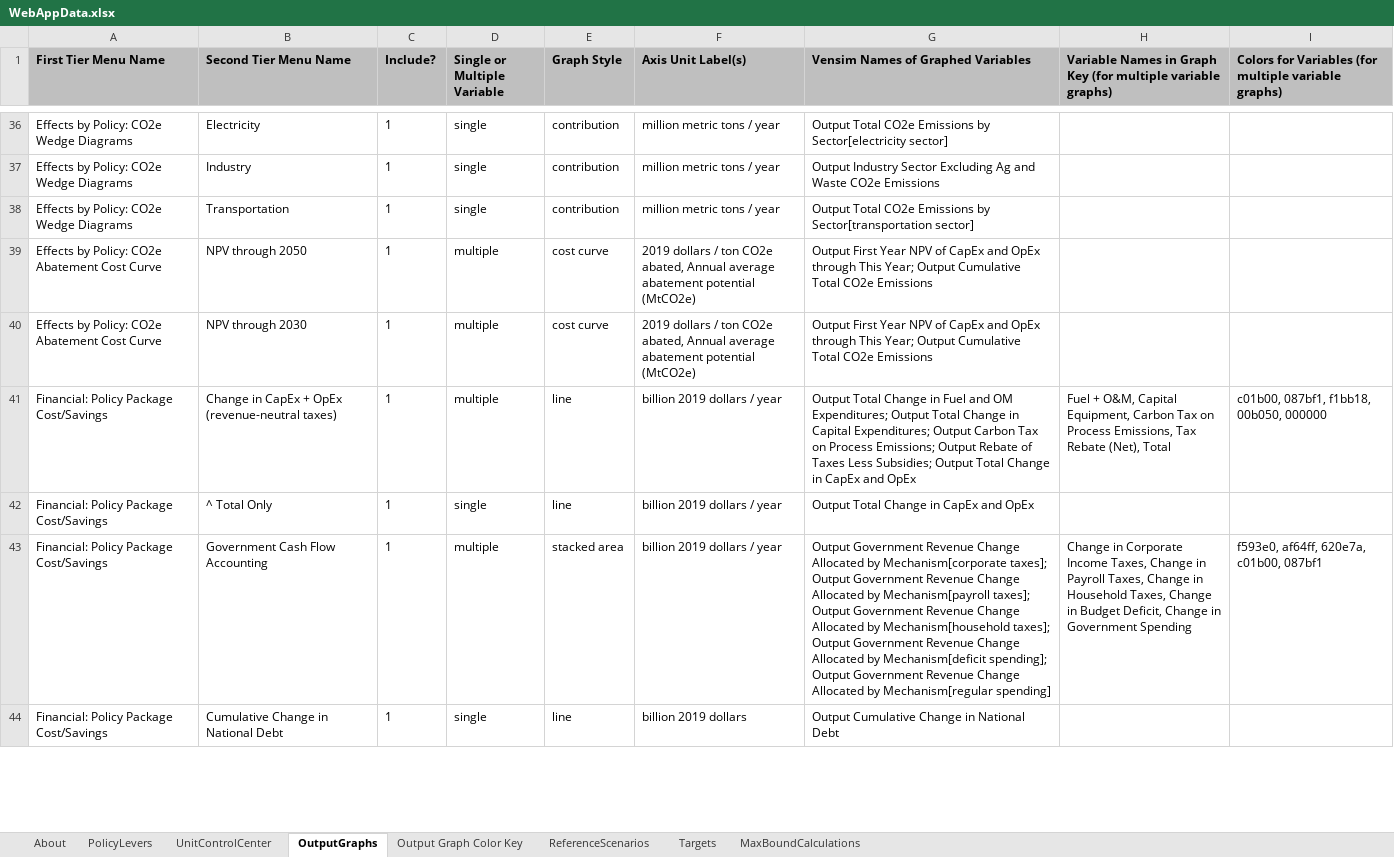
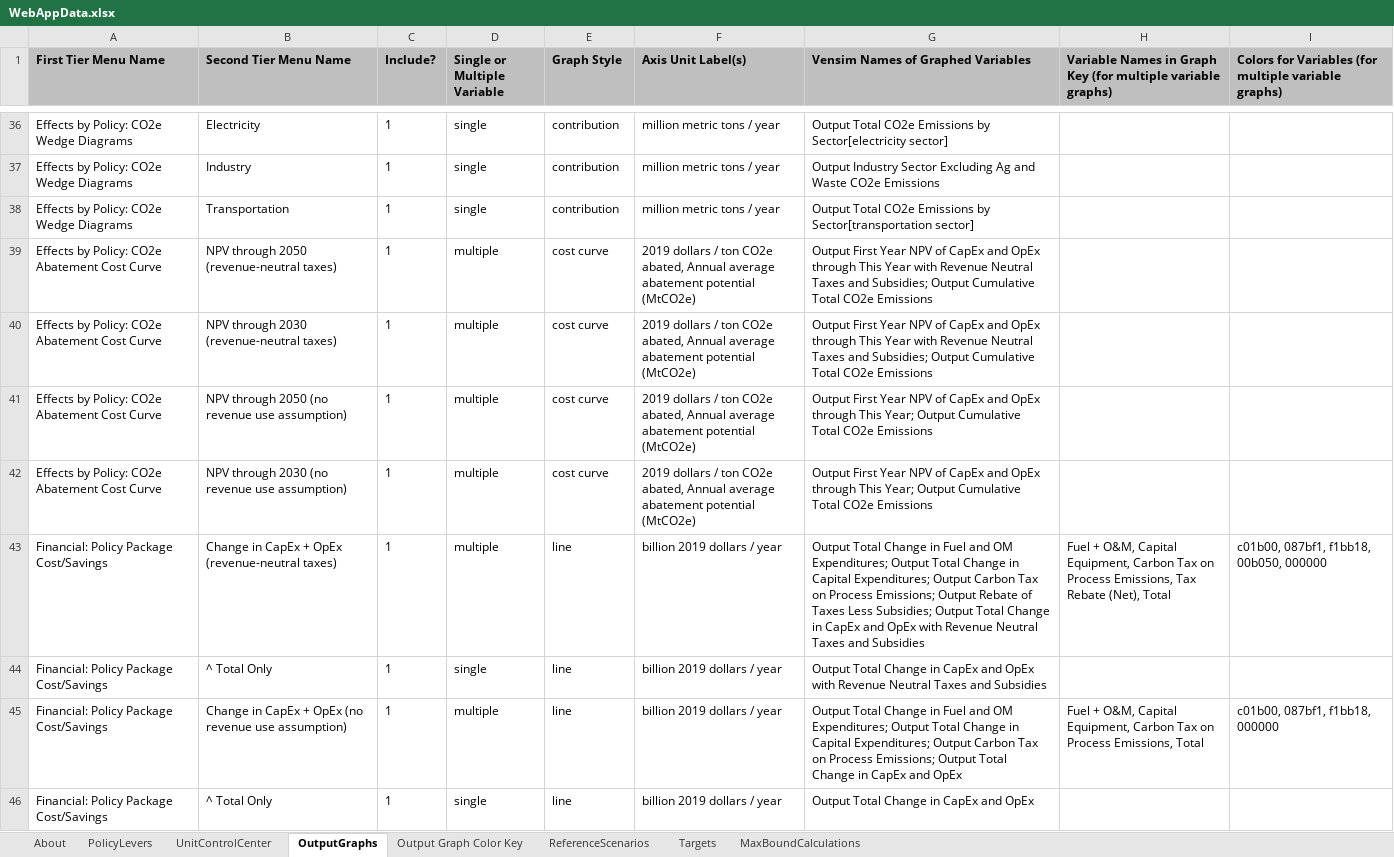
Before and after one commit to EnergyInnovation/eps-virginia, an Excel workbook: WebAppData.xlsx, sheet OutputGraphs, drawn as a sheet; only a part is shown, gaps mark what is left out; values as stored, in another font and other column widths than the file's, no borders; conditional formats not drawn; removed rows and columns are numbered as before the commit, all else as after; the diff covers the shown part only; the diff names each change by its address in the sheet, - before the commit and + after, or states it on an @@ line.

```diff
--- a/WebAppData.xlsx (sheet OutputGraphs)
+++ b/WebAppData.xlsx (sheet OutputGraphs)
+row 39: Effects by Policy: CO2e Abatement Cost Curve | NPV through 2050 (revenue-neutral taxes) | 1 | multiple | cost curve | 2019 dollars / ton CO2e abated, Annual average abatement potential (MtCO2e) | Output First Year NPV of CapEx and OpEx through This Year with Revenue Neutral Taxes and Subsidies; Output Cumulative Total CO2e Emissions
+row 40: Effects by Policy: CO2e Abatement Cost Curve | NPV through 2030 (revenue-neutral taxes) | 1 | multiple | cost curve | 2019 dollars / ton CO2e abated, Annual average abatement potential (MtCO2e) | Output First Year NPV of CapEx and OpEx through This Year with Revenue Neutral Taxes and Subsidies; Output Cumulative Total CO2e Emissions
-B41 (Second Tier Menu Name): NPV through 2050
+B41 (Second Tier Menu Name): NPV through 2050 (no revenue use assumption)
-B42 (Second Tier Menu Name): NPV through 2030
+B42 (Second Tier Menu Name): NPV through 2030 (no revenue use assumption)
-G43: …and OpEx
+G43: …and OpEx with Revenue Neutral Taxes and Subsidies
+row 44: Financial: Policy Package Cost/Savings | ^ Total Only | 1 | single | line | billion 2019 dollars / year | Output Total Change in CapEx and OpEx with Revenue Neutral Taxes and Subsidies
+row 45: Financial: Policy Package Cost/Savings | Change in CapEx + OpEx (no revenue use assumption) | 1 | multiple | line | billion 2019 dollars / year | Output Total Change in Fuel and OM Expenditures; Output Total Change in Capital Expenditures; Output Carbon Tax on Process Emissions; Output Total Change in CapEx and OpEx | Fuel + O&M, Capital Equipment, Carbon Tax on Process Emissions, Total | c01b00, 087bf1, f1bb18, 000000
-row 43: Financial: Policy Package Cost/Savings | Government Cash Flow Accounting | 1 | multiple | stacked area | billion 2019 dollars / year | Output Government Revenue Change Allocated by Mechanism[corporate taxes]; Output Government Revenue Change Allocated by Mechanism[payroll taxes]; Output Government Revenue Change Allocated by Mechanism[household taxes]; Output Government Revenue Change Allocated by Mechanism[deficit spending]; Output Government Revenue Change Allocated by Mechanism[regular spending] | Change in Corporate Income Taxes, Change in Payroll Taxes, Change in Household Taxes, Change in Budget Deficit, Change in Government Spending | f593e0, af64ff, 620e7a, c01b00, 087bf1
-row 44: Financial: Policy Package Cost/Savings | Cumulative Change in National Debt | 1 | single | line | billion 2019 dollars | Output Cumulative Change in National Debt
```
Also changed, not shown: 4 removed rows elsewhere in this sheet, sheet PolicyLevers, sheet Output Graph Color Key, sheet ReferenceScenarios, sheet UnitControlCenter, sheet About, formulas that keep their value.
